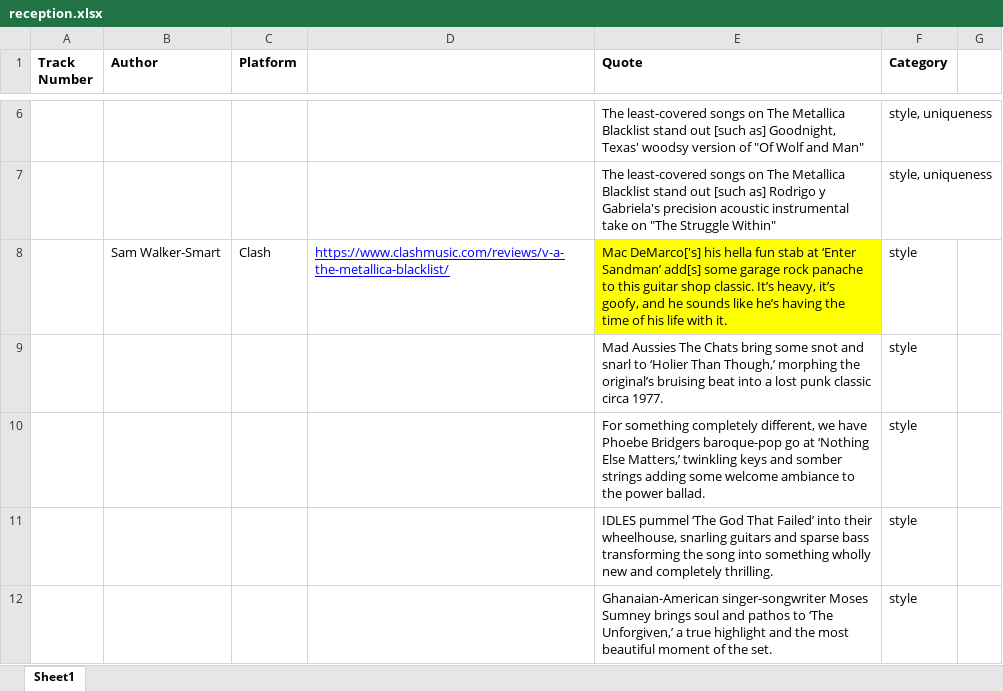
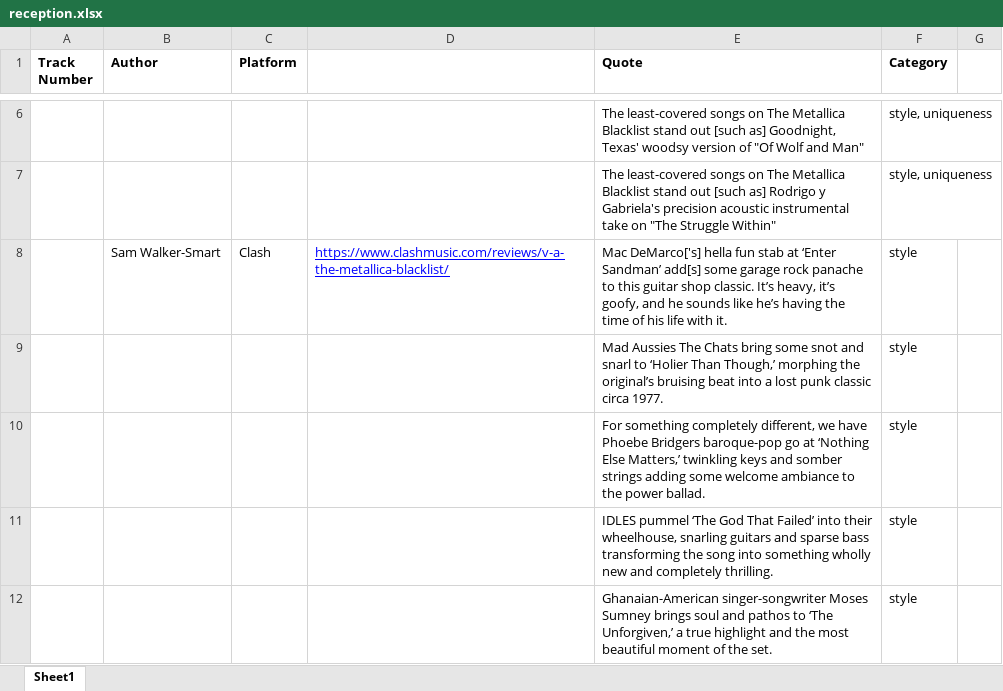
Before and after one commit to caroldinh/metallica-blacklist, an Excel workbook: reception.xlsx, sheet Sheet1, drawn as a sheet; only a part is shown, gaps mark what is left out; values as stored, in another font and other column widths than the file's, no borders; the diff covers the shown part only; the diff names each change by its address in the sheet, - before the commit and + after, or states it on an @@ line.

```diff
--- a/reception.xlsx (sheet Sheet1)
+++ b/reception.xlsx (sheet Sheet1)
-E8 (Quote): Mac DeMarco['s] his hella fun…
+E8 (Quote): Mac DeMarco['s] hella fun…
-E8 fill: #FFFF00
+E8 fill: none
```
Also changed, not shown: 53 added rows elsewhere in this sheet, 8 other files.
